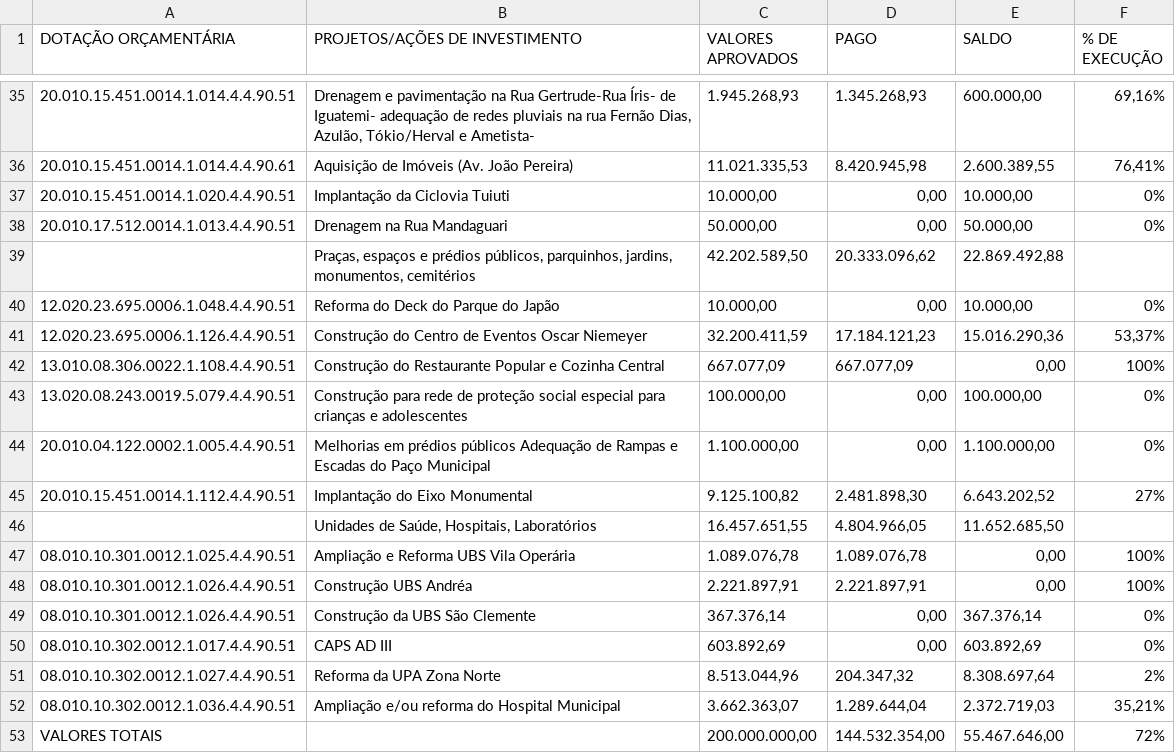
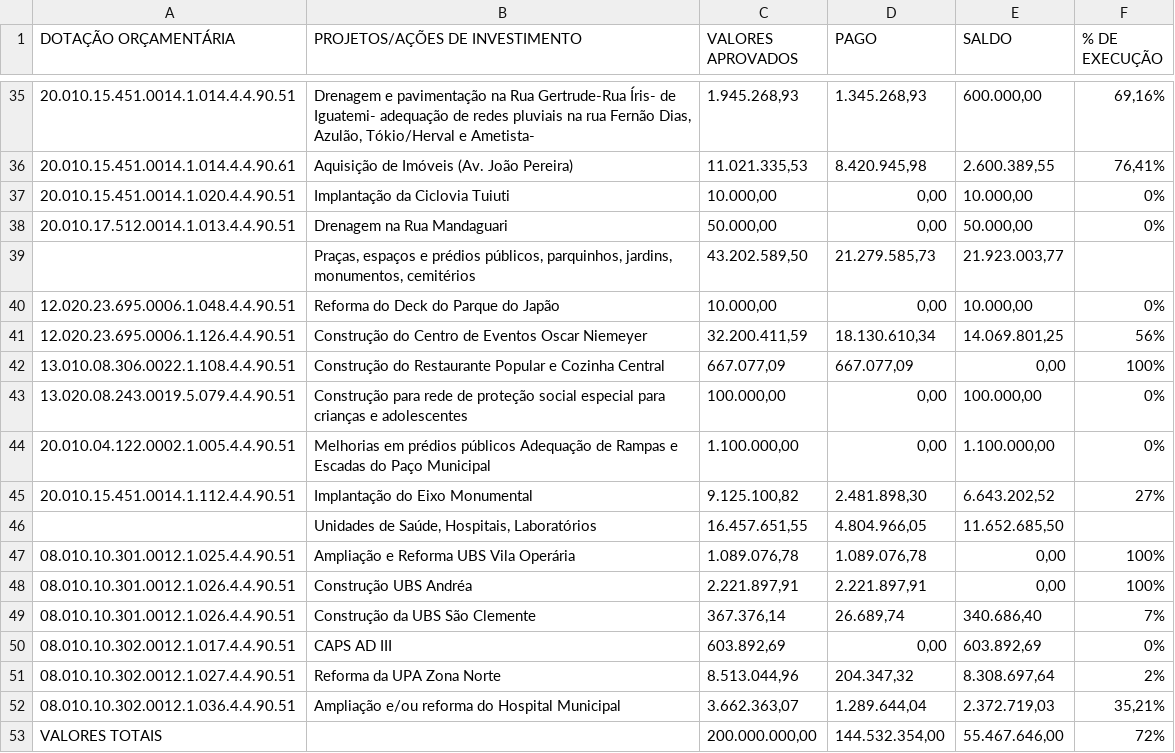
Before and after one commit to controleconveniosmaringa-a11y/controle-emendas, a CSV file: Gestão de Convênios.csv, drawn as a sheet; only a part is shown, gaps mark what is left out.

Commit message:
Update Gestão de Convênios.csv

```diff
--- a/Gestão de Convênios.csv
+++ b/Gestão de Convênios.csv
@@ -38,5 +38,5 @@ DOTAÇÃO ORÇAMENTÁRIA;PROJETOS/AÇÕES DE INVESTIMENTO;VALORES APROVADOS;PAGO
 20.010.17.512.0014.1.013.4.4.90.51;Drenagem na Rua Mandaguari;50.000,00;0,00;50.000,00;0%
-;Praças, espaços e prédios públicos, parquinhos, jardins, monumentos, cemitérios;42.202.589,50;20.333.096,62;22.869.492,88;
+;Praças, espaços e prédios públicos, parquinhos, jardins, monumentos, cemitérios;43.202.589,50;21.279.585,73;21.923.003,77;
 12.020.23.695.0006.1.048.4.4.90.51;Reforma do Deck do Parque do Japão;10.000,00;0,00;10.000,00;0%
-12.020.23.695.0006.1.126.4.4.90.51;Construção do Centro de Eventos Oscar Niemeyer;32.200.411,59;17.184.121,23;15.016.290,36;53,37%
+12.020.23.695.0006.1.126.4.4.90.51;Construção do Centro de Eventos Oscar Niemeyer;32.200.411,59;18.130.610,34;14.069.801,25;56%
 13.010.08.306.0022.1.108.4.4.90.51;Construção do Restaurante Popular e Cozinha Central;667.077,09;667.077,09;0,00;100%
@@ -48,3 +48,3 @@ DOTAÇÃO ORÇAMENTÁRIA;PROJETOS/AÇÕES DE INVESTIMENTO;VALORES APROVADOS;PAGO
 08.010.10.301.0012.1.026.4.4.90.51;Construção UBS Andréa;2.221.897,91;2.221.897,91;0,00;100%
-08.010.10.301.0012.1.026.4.4.90.51;Construção da UBS São Clemente;367.376,14;0,00;367.376,14;0%
+08.010.10.301.0012.1.026.4.4.90.51;Construção da UBS São Clemente;367.376,14;26.689,74;340.686,40;7%
 08.010.10.302.0012.1.017.4.4.90.51;CAPS AD III;603.892,69;0,00;603.892,69;0%
```
